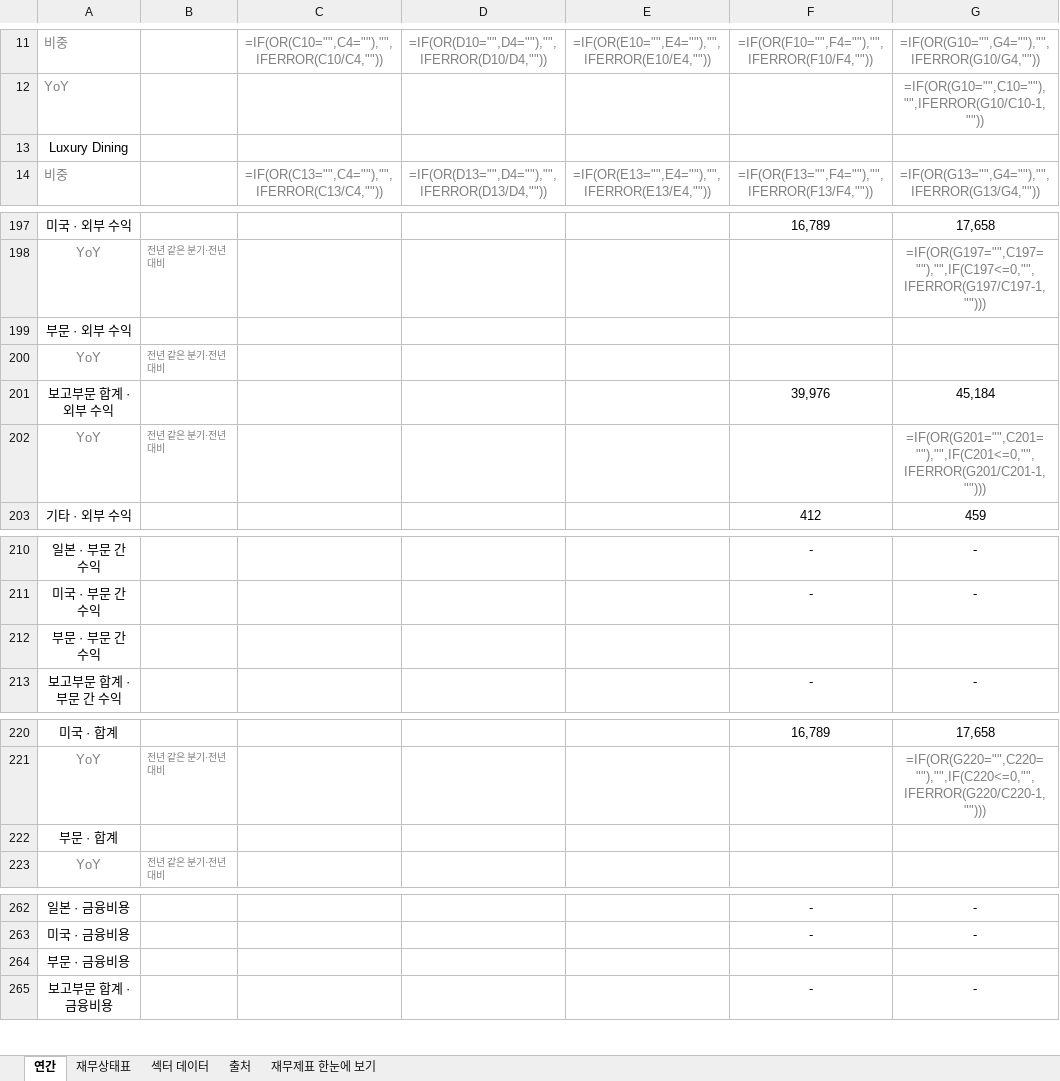
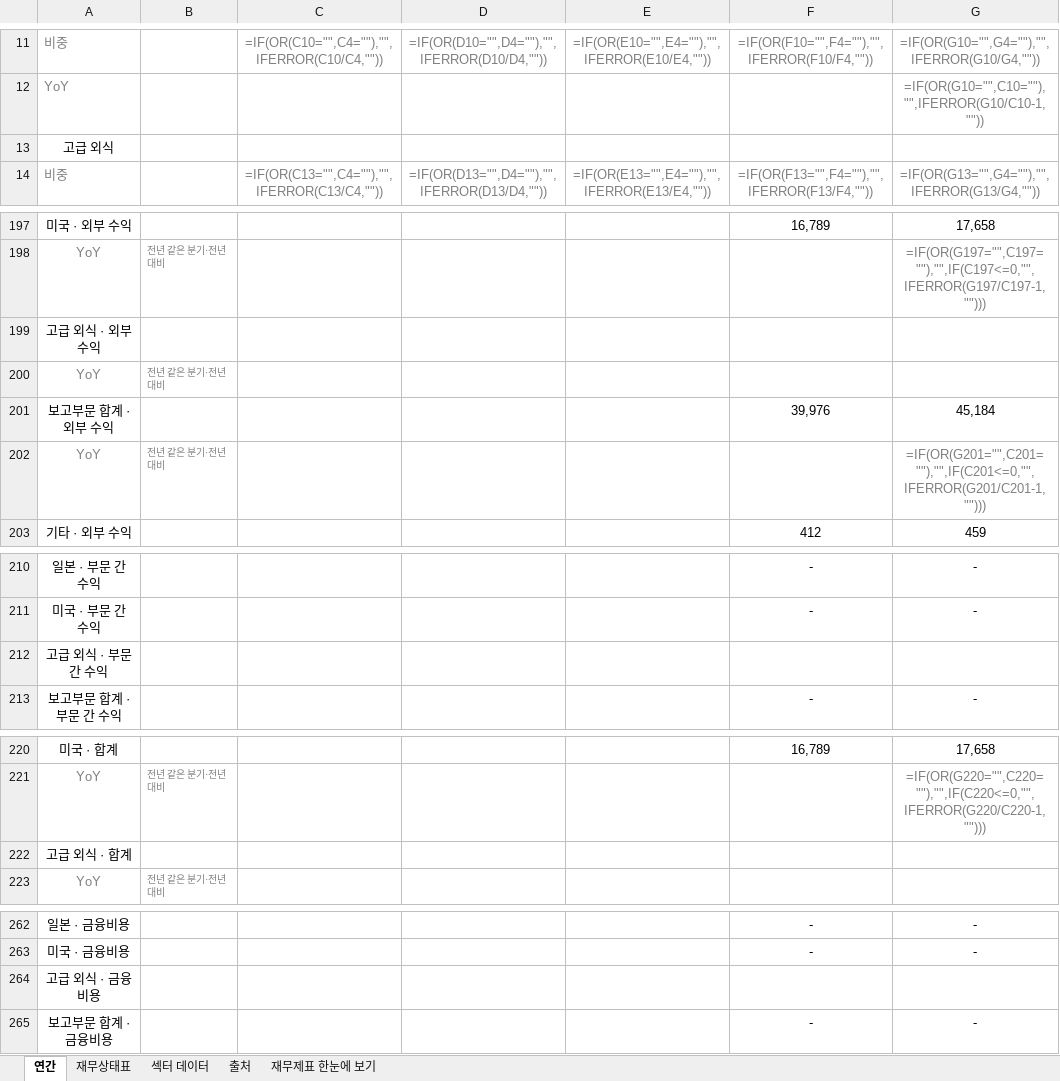
Before and after one commit to minwook1011/earnings-screener, an Excel workbook: docs/data/jp/xlsx/4680.xlsx, sheet 연간, drawn as a sheet; only a part is shown, gaps mark what is left out; values as stored, in another font and other column widths than the file's, no borders; formulas without a stored value are shown as written; the diff covers the shown part only; the diff names each change by its address in the sheet, - before the commit and + after, or states it on an @@ line.

```diff
--- a/docs/data/jp/xlsx/4680.xlsx (sheet 연간)
+++ b/docs/data/jp/xlsx/4680.xlsx (sheet 연간)
-A13: Luxury Dining
+A13: 고급 외식
-A199: 부문 · 외부 수익
+A199: 고급 외식 · 외부 수익
-A212: 부문 · 부문 간 수익
+A212: 고급 외식 · 부문 간 수익
-A222: 부문 · 합계
+A222: 고급 외식 · 합계
-A264: 부문 · 금융비용
+A264: 고급 외식 · 금융비용
```
Also changed, not shown: 13 edited cells elsewhere in this sheet, sheet 재무상태표, 2 other files.
